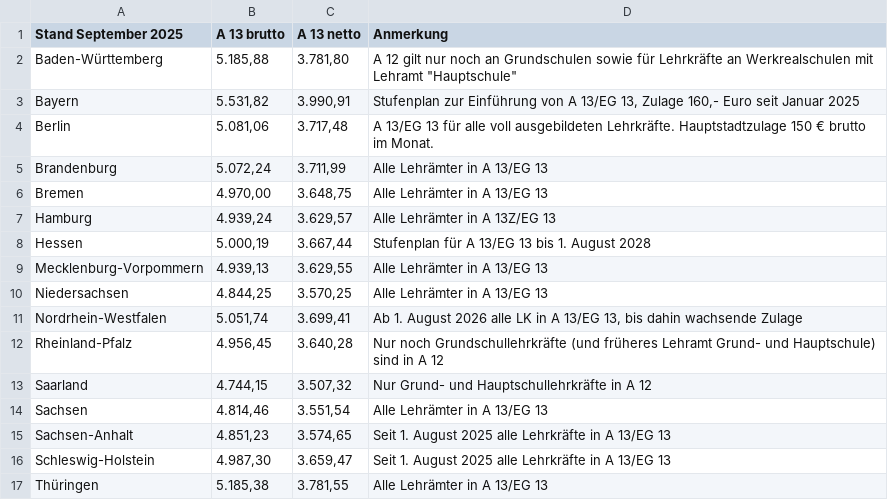
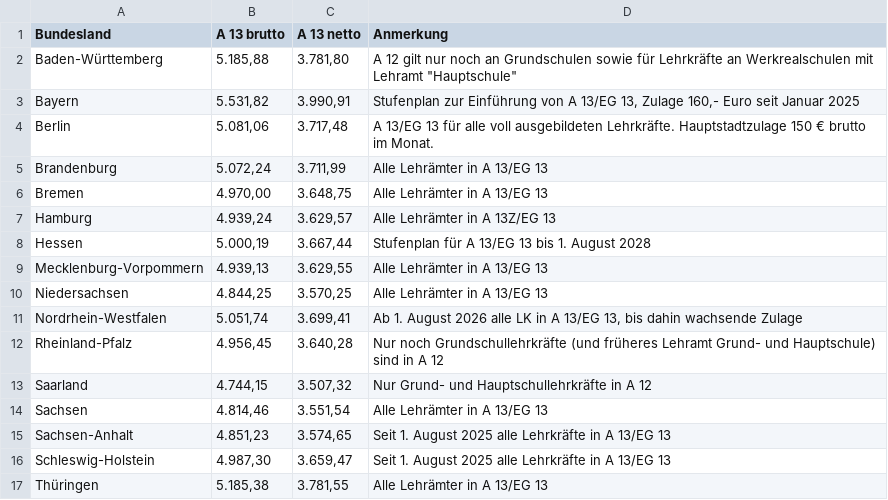
Before and after one commit to GEW-Bund/lehrkraeftebezahlung, a CSV file: Lehrkraefte-Bezahlung-Einstieg.csv, drawn as a sheet.

Commit message:
Spaltenname "Bundesland"

```diff
--- a/Lehrkraefte-Bezahlung-Einstieg.csv
+++ b/Lehrkraefte-Bezahlung-Einstieg.csv
@@ -1,2 +1,2 @@
-Stand September 2025;A 13 brutto;A 13 netto;Anmerkung
+Bundesland;A 13 brutto;A 13 netto;Anmerkung
 Baden-Württemberg; 5.185,88   ; 3.781,80   ;"A 12 gilt nur noch an Grundschulen sowie für Lehrkräfte an Werkrealschulen mit Lehramt ""Hauptschule"""
```
